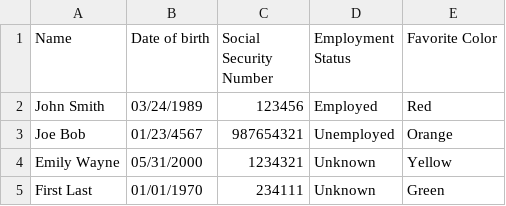
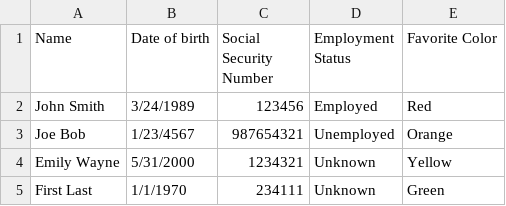
Before and after one commit to Eric-McKinney/CSVTransfer, a CSV file: example.csv, drawn as a sheet.

Commit message:
Changed date formatting

```diff
--- a/example.csv
+++ b/example.csv
@@ -1,5 +1,5 @@
 Name,Date of birth,Social Security Number,Employment Status,Favorite Color
-John Smith,03/24/1989,123456,Employed,Red
-Joe Bob,01/23/4567,987654321,Unemployed,Orange
-Emily Wayne,05/31/2000,1234321,Unknown,Yellow
-First Last,01/01/1970,234111,Unknown,Green
+John Smith,3/24/1989,123456,Employed,Red
+Joe Bob,1/23/4567,987654321,Unemployed,Orange
+Emily Wayne,5/31/2000,1234321,Unknown,Yellow
+First Last,1/1/1970,234111,Unknown,Green
```
